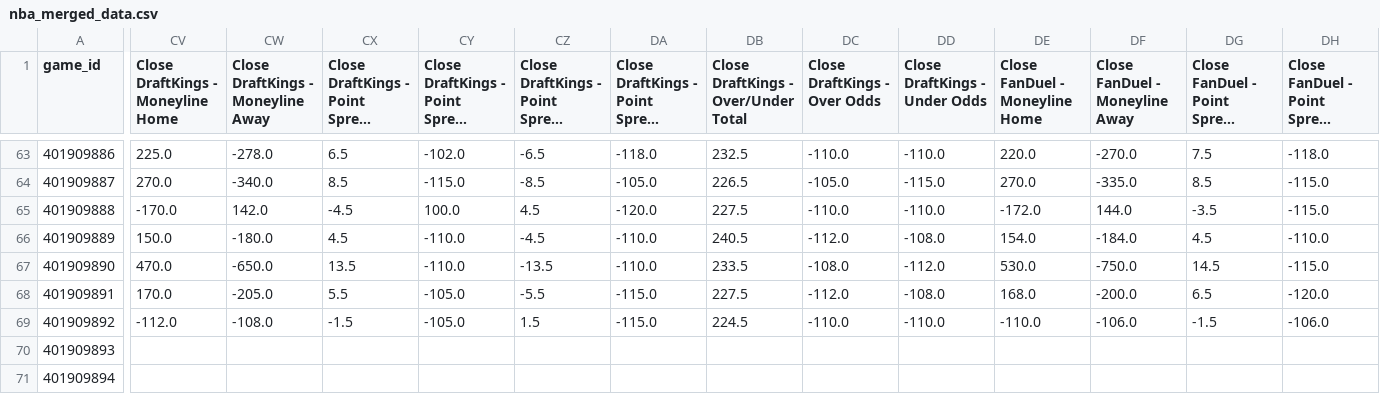
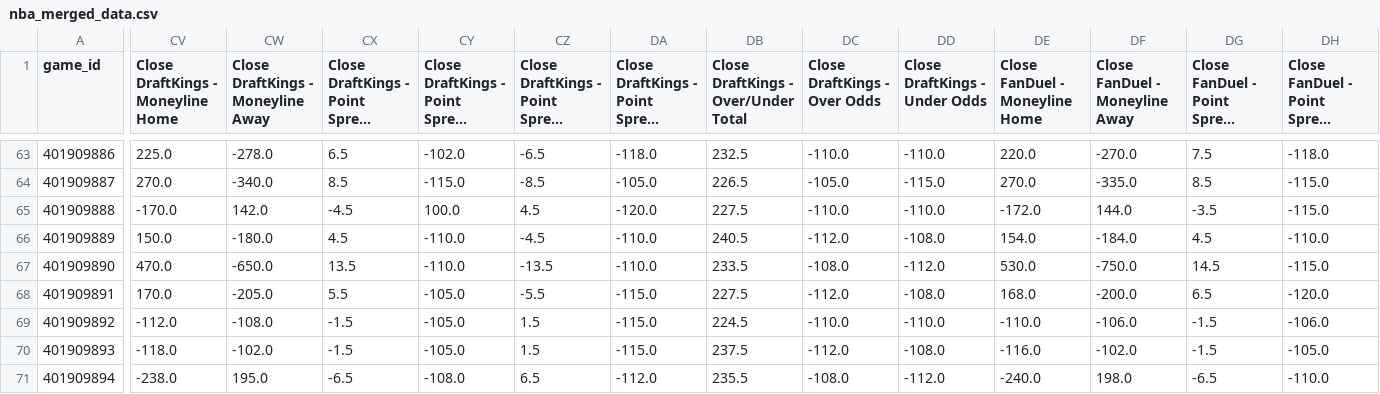
Before and after one commit to vladk-III/NBA, a CSV file: data/nba_merged_data.csv, drawn as a sheet; only a part is shown, gaps mark what is left out; long unchanged cells end in …; the diff covers the shown part only; the diff names each change by its address in the sheet, - before the commit and + after, or states it on an @@ line.

```diff
--- a/data/nba_merged_data.csv
+++ b/data/nba_merged_data.csv
-CV70: (empty)
+CV70: -118.0
-CW70: (empty)
+CW70: -102.0
-CX70: (empty)
+CX70: -1.5
-CY70: (empty)
+CY70: -105.0
-CZ70: (empty)
+CZ70: 1.5
-DA70: (empty)
+DA70: -115.0
-DB70: (empty)
+DB70: 237.5
-DC70 (Close DraftKings - Over Odds): (empty)
+DC70 (Close DraftKings - Over Odds): -112.0
-DD70 (Close DraftKings - Under Odds): (empty)
+DD70 (Close DraftKings - Under Odds): -108.0
-DE70 (Close FanDuel - Moneyline Home): (empty)
+DE70 (Close FanDuel - Moneyline Home): -116.0
-DF70 (Close FanDuel - Moneyline Away): (empty)
+DF70 (Close FanDuel - Moneyline Away): -102.0
-DG70: (empty)
+DG70: -1.5
-DH70: (empty)
+DH70: -105.0
-CV71: (empty)
+CV71: -238.0
-CW71: (empty)
+CW71: 195.0
-CX71: (empty)
+CX71: -6.5
-CY71: (empty)
+CY71: -108.0
-CZ71: (empty)
+CZ71: 6.5
-DA71: (empty)
+DA71: -112.0
-DB71: (empty)
+DB71: 235.5
-DC71 (Close DraftKings - Over Odds): (empty)
+DC71 (Close DraftKings - Over Odds): -108.0
-DD71 (Close DraftKings - Under Odds): (empty)
+DD71 (Close DraftKings - Under Odds): -112.0
-DE71 (Close FanDuel - Moneyline Home): (empty)
+DE71 (Close FanDuel - Moneyline Home): -240.0
-DF71 (Close FanDuel - Moneyline Away): (empty)
+DF71 (Close FanDuel - Moneyline Away): 198.0
-DG71: (empty)
+DG71: -6.5
-DH71: (empty)
+DH71: -110.0
```
Also changed, not shown: 118 edited cells elsewhere in this file, data/odds_snapshots.csv, 2 other files.
